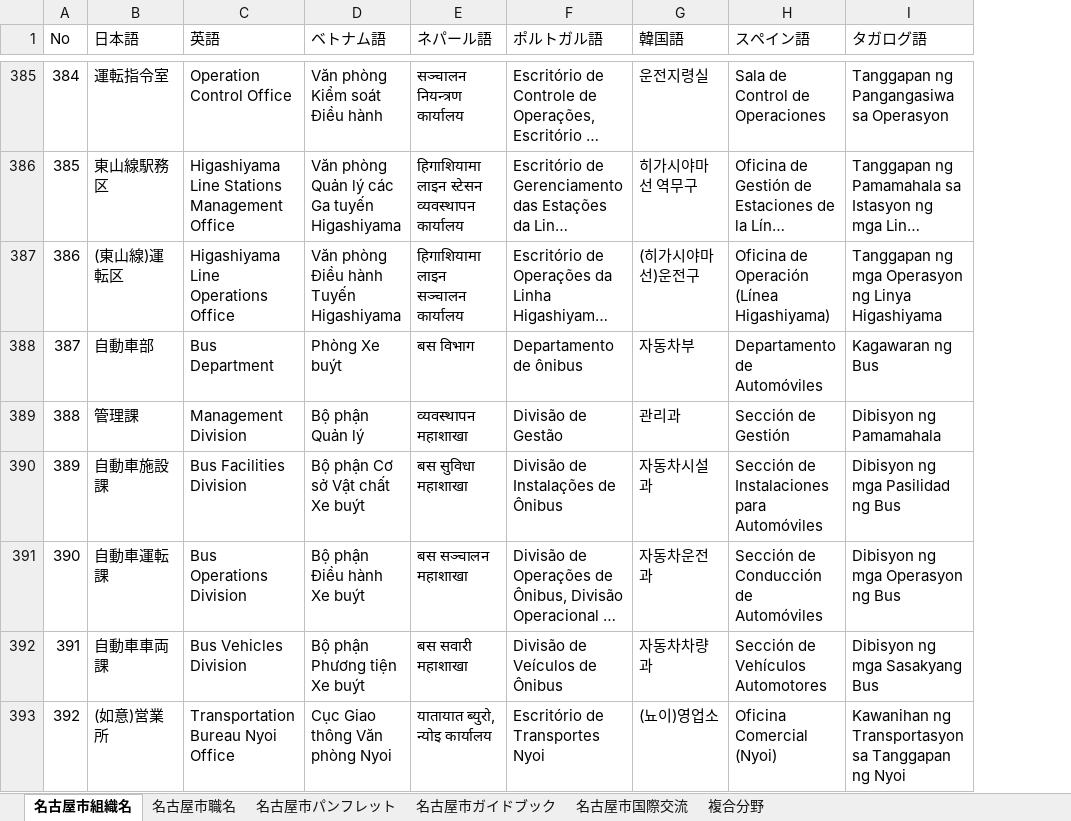
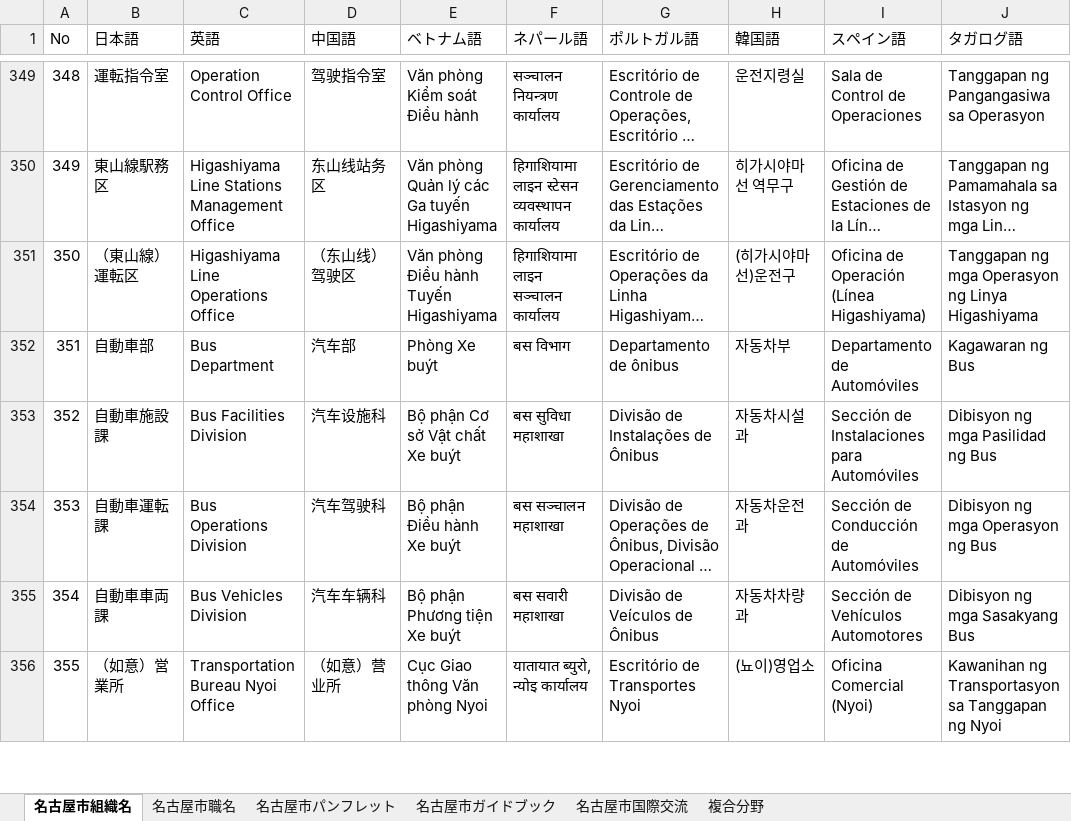
Before and after one commit to tr4lg/nagoya-dataset, an Excel workbook: terminology/自治体対訳用語集.xlsx, sheet 名古屋市組織名, drawn as a sheet; only a part is shown, gaps mark what is left out; long unchanged cells end in …; values as stored, in another font and other column widths than the file's, no cell formats; removed rows and columns are numbered as before the commit, all else as after; the diff covers the shown part only; the diff names each change by its address in the sheet, - before the commit and + after, or states it on an @@ line.

```diff
--- a/terminology/自治体対訳用語集.xlsx (sheet 名古屋市組織名)
+++ b/terminology/自治体対訳用語集.xlsx (sheet 名古屋市組織名)
+column D (中国語), rows 349-356: 驾驶指令室 | 东山线站务区 | （东山线）驾驶区 | 汽车部 | 汽车设施科 | 汽车驾驶科 | 汽车车辆科 | （如意）营业所
@@ column A (No) renumbered between rows 19 and 469 @@
-B351 (日本語): (東山線)運転区
+B351 (日本語): （東山線）運転区
-row 389: 388 | 管理課 | Management Division | Bộ phận Quản lý | व्यवस्थापन महाशाखा | Divisão de Gestão | 관리과 | Sección de Gestión | Dibisyon ng Pamamahala
-B356 (日本語): (如意)営業所
+B356 (日本語): （如意）営業所
```
Also changed, not shown: 62 removed rows and 13 edited cells elsewhere in this sheet, sheet 複合分野, sheet 名古屋市職名, cell formats, 1 other file.
